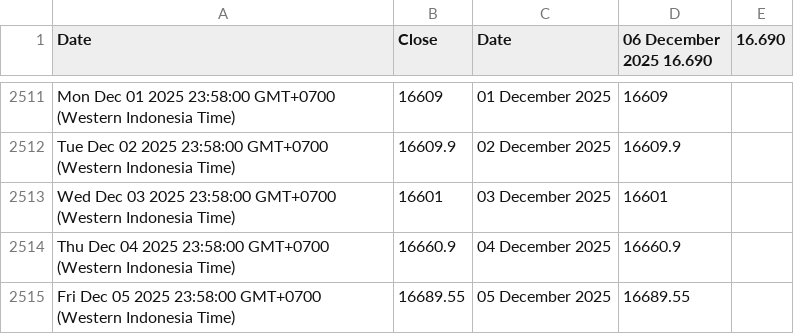
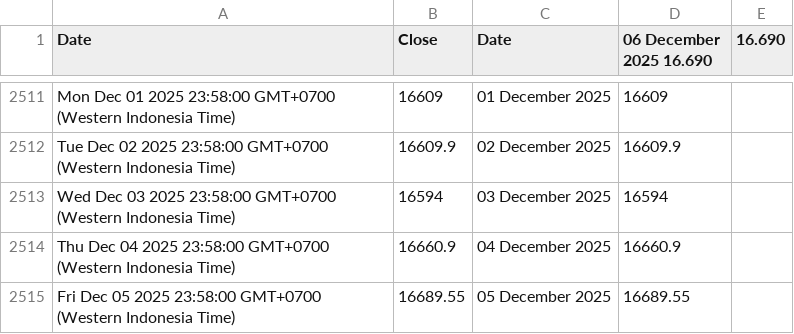
Before and after one commit to lisnhaaw/datawrapper-csv, a CSV file: data/Sheet1.csv, drawn as a sheet; only a part is shown, gaps mark what is left out.

Commit message:
Update data CSV

```diff
--- a/data/Sheet1.csv
+++ b/data/Sheet1.csv
@@ -2512,3 +2512,3 @@ Mon Dec 01 2025 23:58:00 GMT+0700 (Western Indonesia Time),16609,01 December 202
 Tue Dec 02 2025 23:58:00 GMT+0700 (Western Indonesia Time),16609.9,02 December 2025,16609.9,
-Wed Dec 03 2025 23:58:00 GMT+0700 (Western Indonesia Time),16601,03 December 2025,16601,
+Wed Dec 03 2025 23:58:00 GMT+0700 (Western Indonesia Time),16594,03 December 2025,16594,
 Thu Dec 04 2025 23:58:00 GMT+0700 (Western Indonesia Time),16660.9,04 December 2025,16660.9,
```
